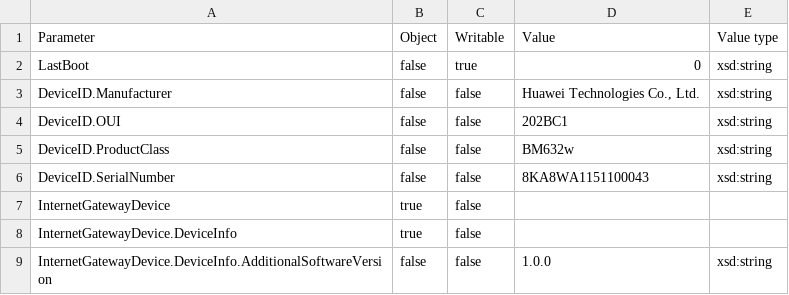
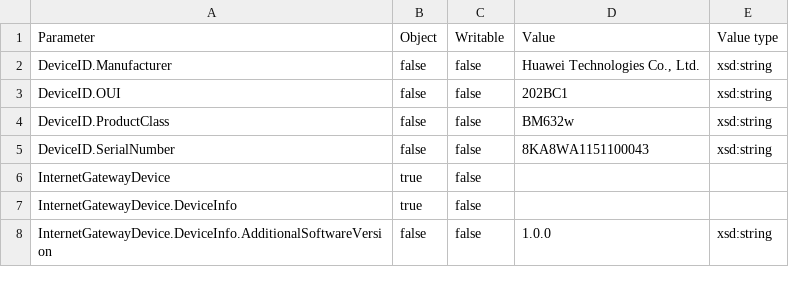
Before and after one commit to nosportugal/genieacs-sim, a CSV file: data_model_202BC1-BM632w-8KA8WA1151100043.csv, drawn as a sheet; only a part is shown; the diff names each change by its address in the sheet, - before the commit and + after, or states it on an @@ line.

Commit message:
feat: split xml events, remove last boot (#2)

```diff
--- a/data_model_202BC1-BM632w-8KA8WA1151100043.csv
+++ b/data_model_202BC1-BM632w-8KA8WA1151100043.csv
-row 2: LastBoot | false | true | 0 | xsd:string
```
Also changed, not shown: 2 other files.
